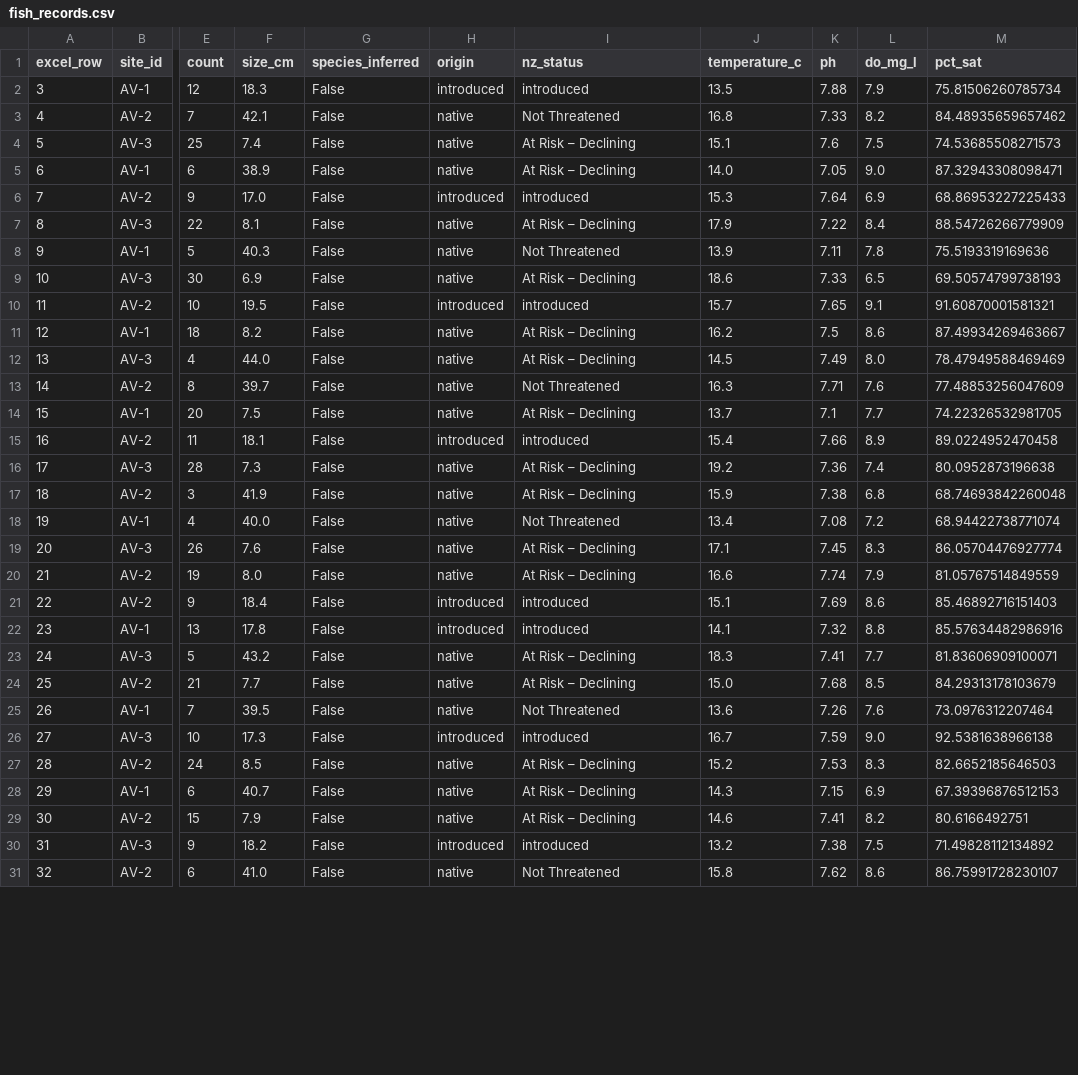
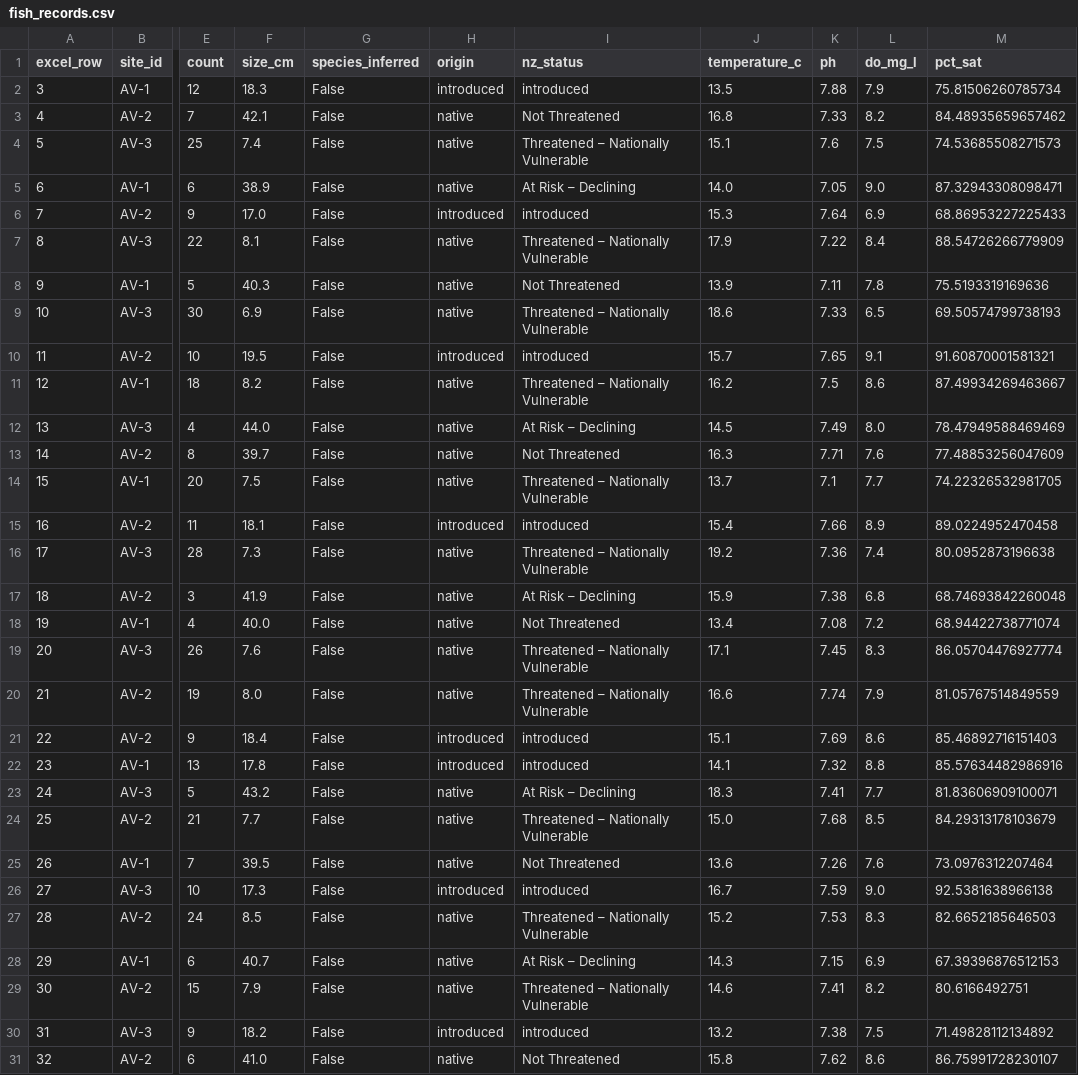
Before and after one commit to eirikrbe/MSE803-DA, a CSV file: Ass 1 /Ass1-Avon/data/processed/fish_records.csv, drawn as a sheet; only a part is shown, gaps mark what is left out; the diff covers the shown part only; the diff names each change by its address in the sheet, - before the commit and + after, or states it on an @@ line.

Commit message:
Ass 1: redraw Figure D, update īnanga status, add pH and size checks
- Figure D shows all four species per survey by month, īnanga highlighted,
  with a title that states the change without claiming a cause.
- Īnanga status follows the 2023 national assessment (Dunn et al., 2025).
- Notebook 02 adds the pH range check and fish size by month.

```diff
--- a/Ass 1 /Ass1-Avon/data/processed/fish_records.csv
+++ b/Ass 1 /Ass1-Avon/data/processed/fish_records.csv
-I4 (nz_status): At Risk – Declining
+I4 (nz_status): Threatened – Nationally Vulnerable
-I7 (nz_status): At Risk – Declining
+I7 (nz_status): Threatened – Nationally Vulnerable
-I9 (nz_status): At Risk – Declining
+I9 (nz_status): Threatened – Nationally Vulnerable
-I11 (nz_status): At Risk – Declining
+I11 (nz_status): Threatened – Nationally Vulnerable
-I14 (nz_status): At Risk – Declining
+I14 (nz_status): Threatened – Nationally Vulnerable
-I16 (nz_status): At Risk – Declining
+I16 (nz_status): Threatened – Nationally Vulnerable
-I19:I20 (nz_status): At Risk – Declining
+I19:I20 (nz_status): Threatened – Nationally Vulnerable
-I24 (nz_status): At Risk – Declining
+I24 (nz_status): Threatened – Nationally Vulnerable
-I27 (nz_status): At Risk – Declining
+I27 (nz_status): Threatened – Nationally Vulnerable
-I29 (nz_status): At Risk – Declining
+I29 (nz_status): Threatened – Nationally Vulnerable
```
Also changed, not shown: 14 edited cells elsewhere in this file, 6 other files.
